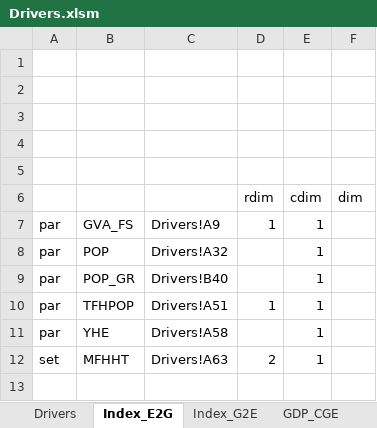
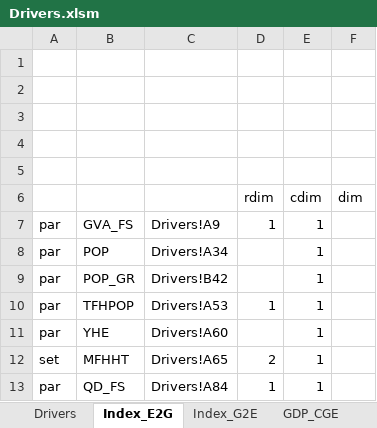
Before and after one commit to brunomerven/SATIMGE, an Excel workbook: Drivers.xlsm, sheet Index_E2G, drawn as a sheet; values as stored, in another font and other column widths than the file's, no borders; the diff names each change by its address in the sheet, - before the commit and + after, or states it on an @@ line.

```diff
--- a/Drivers.xlsm (sheet Index_E2G)
+++ b/Drivers.xlsm (sheet Index_E2G)
-C8: Drivers!A32
+C8: Drivers!A34
-C9: Drivers!B40
+C9: Drivers!B42
-C10: Drivers!A51
+C10: Drivers!A53
-C11: Drivers!A58
+C11: Drivers!A60
-C12: Drivers!A63
+C12: Drivers!A65
+row 13: par | QD_FS | Drivers!A84 | 1 | 1
```
Also changed, not shown: sheet GDP_CGE, sheet Drivers, sheet Index_G2E, formulas that keep their value, charts or pictures, SATIMGE.xlsm, 19 other files.
